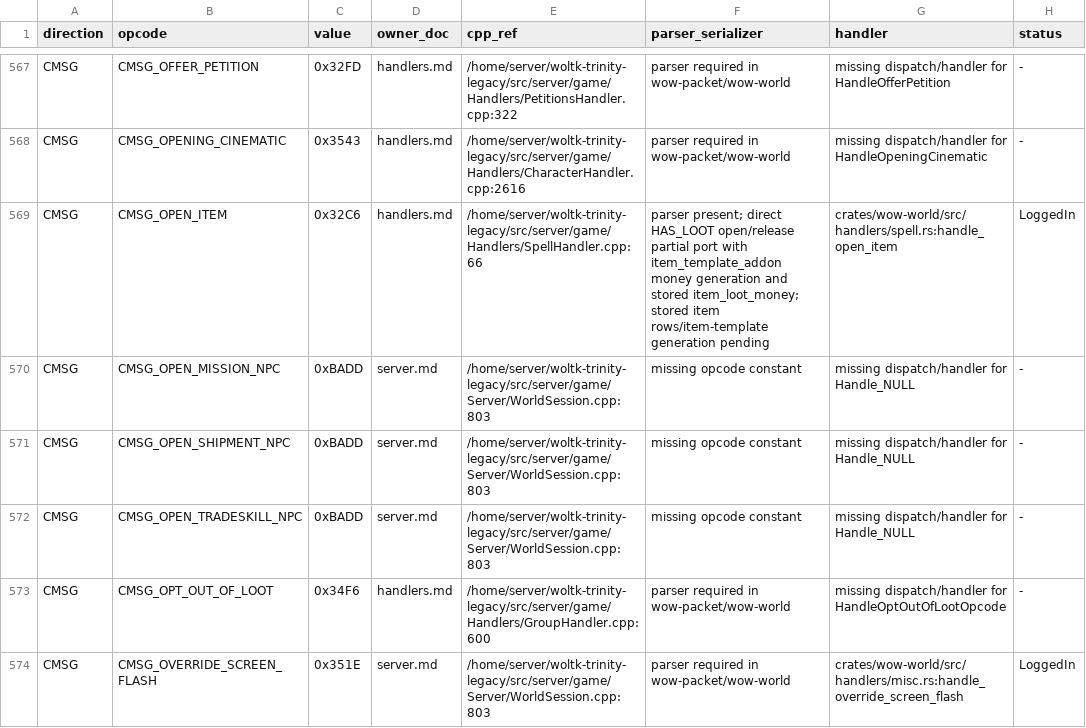
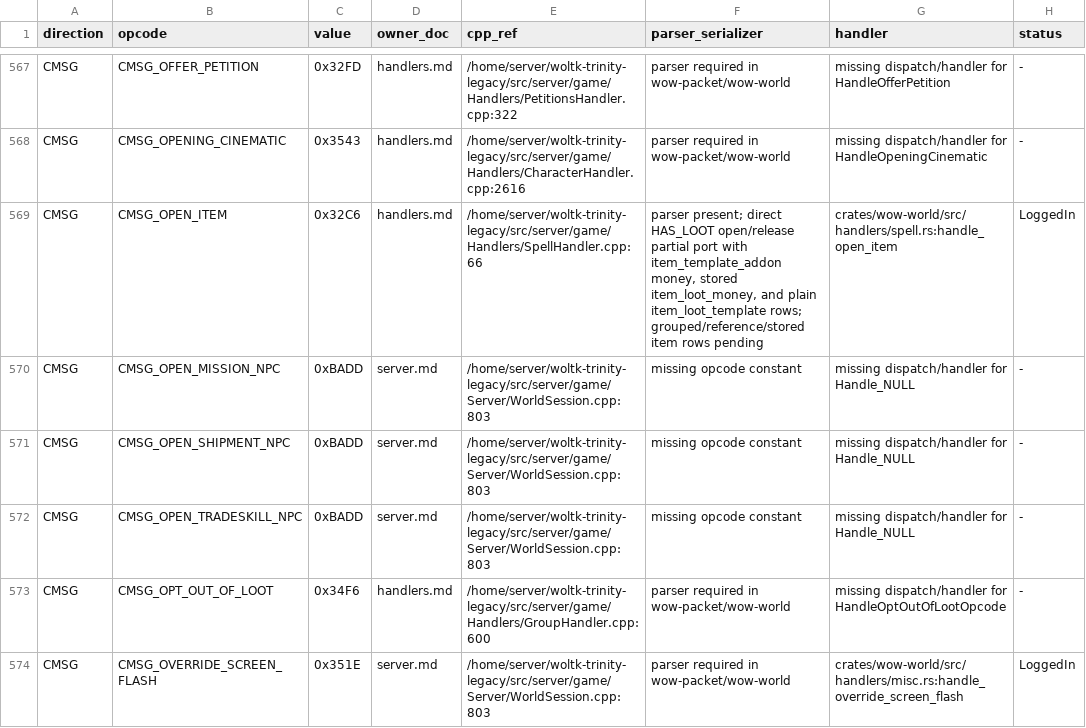
Before and after one commit to idairfguido/rustycore, a TSV file: docs/migration/inventory/r3-opcodes-registry.tsv, drawn as a sheet; only a part is shown, gaps mark what is left out; the diff names each change by its address in the sheet, - before the commit and + after, or states it on an @@ line.

```diff
--- a/docs/migration/inventory/r3-opcodes-registry.tsv
+++ b/docs/migration/inventory/r3-opcodes-registry.tsv
-F569 (parser_serializer): …with item_template_addon money generation and stored item_loot_money; stored item rows/item-template generation pending
+F569 (parser_serializer): …with item_template_addon money, stored item_loot_money, and plain item_loot_template rows; grouped/reference/stored item rows pending
```
Also changed, not shown: docs/migration/inventory/r8-entities-miniphase.tsv, 4 other files.
